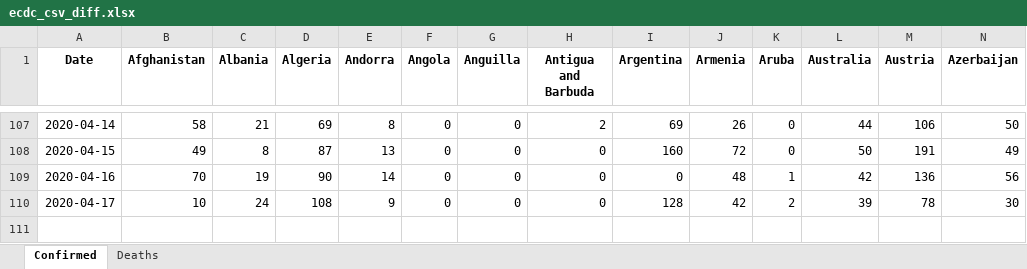
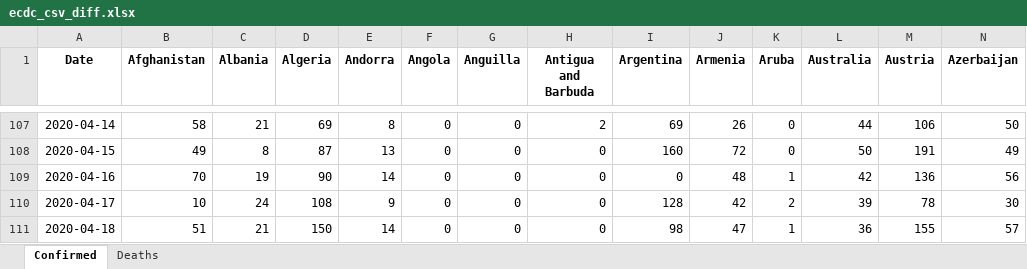
Before and after one commit to maisammusthafa/covid-19, an Excel workbook: ecdc_csv/data/ecdc_csv_diff.xlsx, sheet Confirmed, drawn as a sheet; only a part is shown, gaps mark what is left out; values as stored, in another font and other column widths than the file's, no borders; rows hold the shown columns only; the diff names each change by its address in the sheet, - before the commit and + after, or states it on an @@ line.

```diff
--- a/ecdc_csv/data/ecdc_csv_diff.xlsx (sheet Confirmed)
+++ b/ecdc_csv/data/ecdc_csv_diff.xlsx (sheet Confirmed)
+row 111: 2020-04-18 | 51 | 21 | 150 | 14 | 0 | 0 | 0 | 98 | 47 | 1 | 36 | 155 | 57
```
Also changed, not shown: sheet Deaths, ecdc_csv/data/ecdc_csv_total.xlsx, jhu_gis/data/jhu_gis_diff.xlsx, 5 other files.
